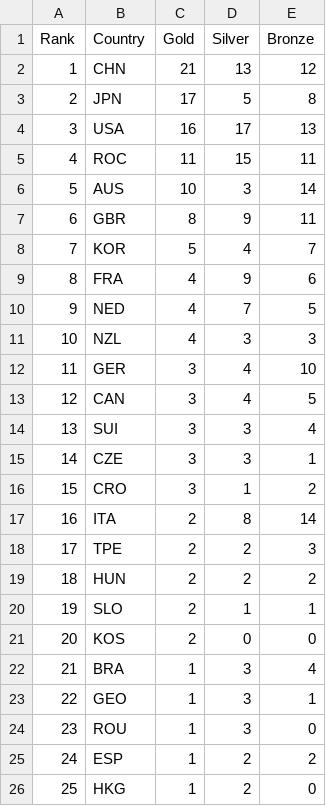
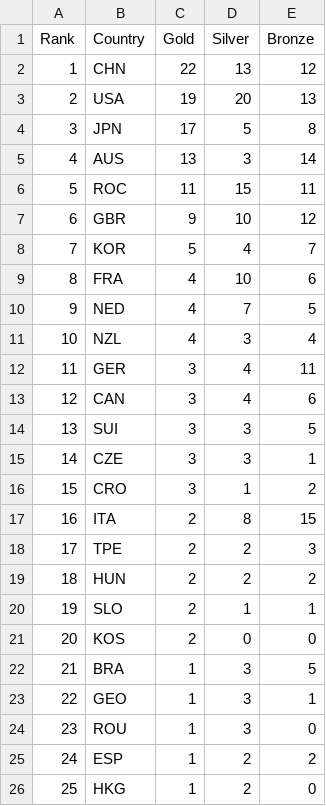
Before and after one commit to ElijahCGames/MedalTable, a CSV file: medals.csv, drawn as a sheet; only a part is shown; the diff covers the shown part only.

```diff
--- a/medals.csv
+++ b/medals.csv
@@ -1,18 +1,18 @@
 Rank,Country,Gold,Silver,Bronze
-1,CHN,21,13,12
-2,JPN,17,5,8
-3,USA,16,17,13
-4,ROC,11,15,11
-5,AUS,10,3,14
-6,GBR,8,9,11
+1,CHN,22,13,12
+2,USA,19,20,13
+3,JPN,17,5,8
+4,AUS,13,3,14
+5,ROC,11,15,11
+6,GBR,9,10,12
 7,KOR,5,4,7
-8,FRA,4,9,6
+8,FRA,4,10,6
 9,NED,4,7,5
-10,NZL,4,3,3
-11,GER,3,4,10
-12,CAN,3,4,5
-13,SUI,3,3,4
+10,NZL,4,3,4
+11,GER,3,4,11
+12,CAN,3,4,6
+13,SUI,3,3,5
 14,CZE,3,3,1
 15,CRO,3,1,2
-16,ITA,2,8,14
+16,ITA,2,8,15
 17,TPE,2,2,3
@@ -21,3 +21,3 @@ Rank,Country,Gold,Silver,Bronze
 20,KOS,2,0,0
-21,BRA,1,3,4
+21,BRA,1,3,5
 22,GEO,1,3,1
```
Also changed, not shown: 4 added rows, 4 removed rows and 20 edited cells elsewhere in this file.
